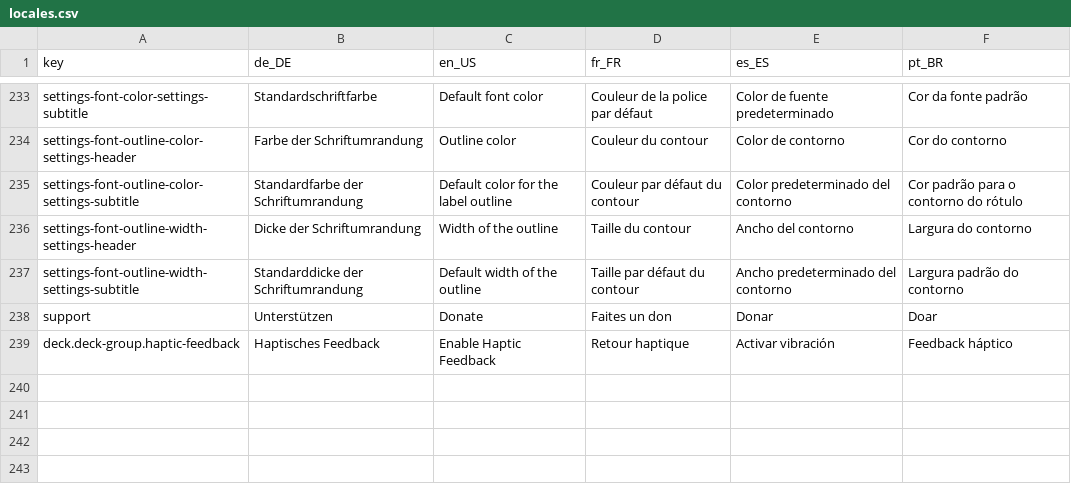
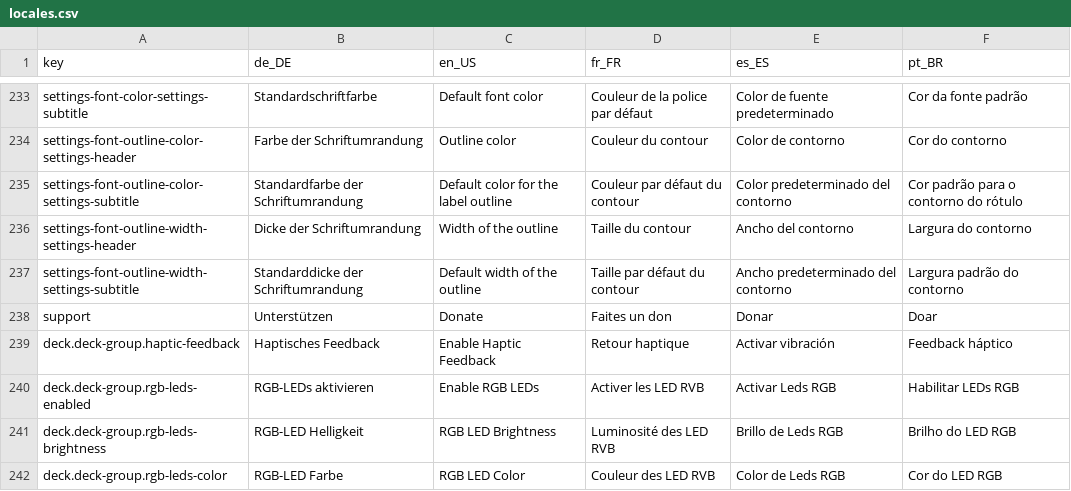
Before and after one commit to StreamController/StreamController, a CSV file: locales/locales.csv, drawn as a sheet; only a part is shown, gaps mark what is left out; the diff names each change by its address in the sheet, - before the commit and + after, or states it on an @@ line.

Commit message:
feat: add UI and controller support for RGB LED configuration in deck settings

```diff
--- a/locales/locales.csv
+++ b/locales/locales.csv
+row 240: deck.deck-group.rgb-leds-enabled | RGB-LEDs aktivieren | Enable RGB LEDs | Activer les LED RVB | Activar Leds RGB | Habilitar LEDs RGB
+row 241: deck.deck-group.rgb-leds-brightness | RGB-LED Helligkeit | RGB LED Brightness | Luminosité des LED RVB | Brillo de Leds RGB | Brilho do LED RGB
+row 242: deck.deck-group.rgb-leds-color | RGB-LED Farbe | RGB LED Color | Couleur des LED RVB | Color de Leds RGB | Cor do LED RGB
```
Also changed, not shown: 3 other files.
